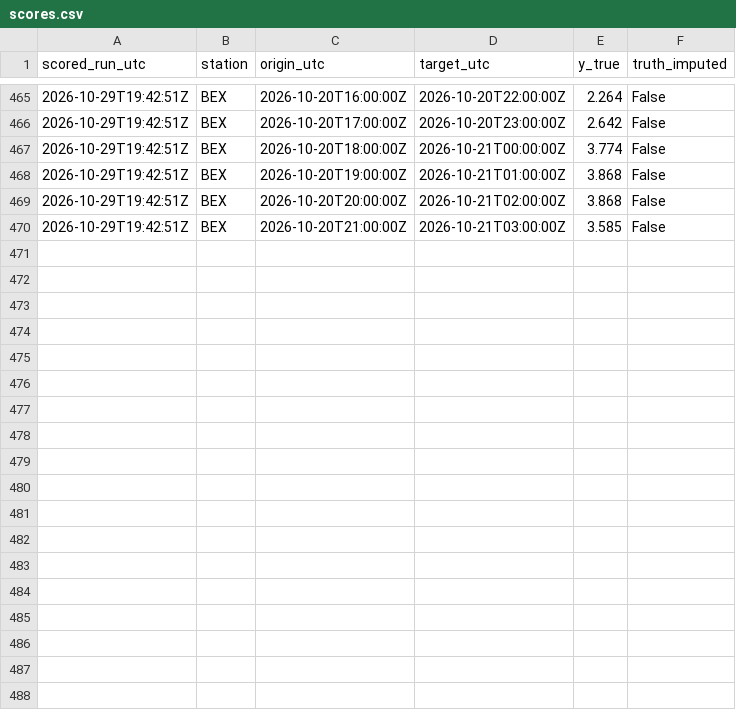
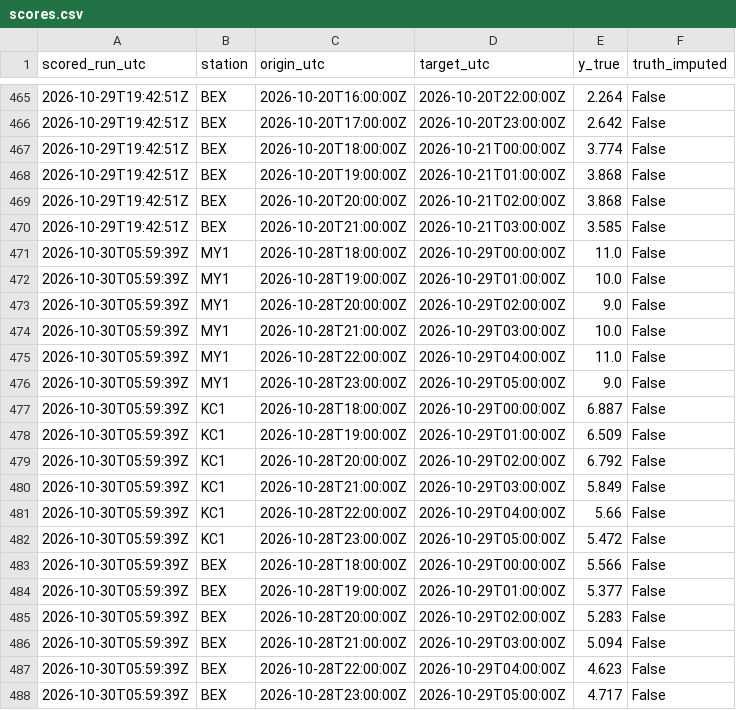
Before and after one commit to abdullahiali1545-arch/when-should-you-trust-the-forecast, a CSV file: data/live/scores.csv, drawn as a sheet; only a part is shown, gaps mark what is left out; the diff names each change by its address in the sheet, - before the commit and + after, or states it on an @@ line.

```diff
--- a/data/live/scores.csv
+++ b/data/live/scores.csv
+row 471: 2026-10-30T05:59:39Z | MY1 | 2026-10-28T18:00:00Z | 2026-10-29T00:00:00Z | 11.0 | False
+row 472: 2026-10-30T05:59:39Z | MY1 | 2026-10-28T19:00:00Z | 2026-10-29T01:00:00Z | 10.0 | False
+row 473: 2026-10-30T05:59:39Z | MY1 | 2026-10-28T20:00:00Z | 2026-10-29T02:00:00Z | 9.0 | False
+row 474: 2026-10-30T05:59:39Z | MY1 | 2026-10-28T21:00:00Z | 2026-10-29T03:00:00Z | 10.0 | False
+row 475: 2026-10-30T05:59:39Z | MY1 | 2026-10-28T22:00:00Z | 2026-10-29T04:00:00Z | 11.0 | False
+row 476: 2026-10-30T05:59:39Z | MY1 | 2026-10-28T23:00:00Z | 2026-10-29T05:00:00Z | 9.0 | False
+row 477: 2026-10-30T05:59:39Z | KC1 | 2026-10-28T18:00:00Z | 2026-10-29T00:00:00Z | 6.887 | False
+row 478: 2026-10-30T05:59:39Z | KC1 | 2026-10-28T19:00:00Z | 2026-10-29T01:00:00Z | 6.509 | False
+row 479: 2026-10-30T05:59:39Z | KC1 | 2026-10-28T20:00:00Z | 2026-10-29T02:00:00Z | 6.792 | False
+row 480: 2026-10-30T05:59:39Z | KC1 | 2026-10-28T21:00:00Z | 2026-10-29T03:00:00Z | 5.849 | False
+row 481: 2026-10-30T05:59:39Z | KC1 | 2026-10-28T22:00:00Z | 2026-10-29T04:00:00Z | 5.66 | False
+row 482: 2026-10-30T05:59:39Z | KC1 | 2026-10-28T23:00:00Z | 2026-10-29T05:00:00Z | 5.472 | False
+row 483: 2026-10-30T05:59:39Z | BEX | 2026-10-28T18:00:00Z | 2026-10-29T00:00:00Z | 5.566 | False
+row 484: 2026-10-30T05:59:39Z | BEX | 2026-10-28T19:00:00Z | 2026-10-29T01:00:00Z | 5.377 | False
+row 485: 2026-10-30T05:59:39Z | BEX | 2026-10-28T20:00:00Z | 2026-10-29T02:00:00Z | 5.283 | False
+row 486: 2026-10-30T05:59:39Z | BEX | 2026-10-28T21:00:00Z | 2026-10-29T03:00:00Z | 5.094 | False
+row 487: 2026-10-30T05:59:39Z | BEX | 2026-10-28T22:00:00Z | 2026-10-29T04:00:00Z | 4.623 | False
+row 488: 2026-10-30T05:59:39Z | BEX | 2026-10-28T23:00:00Z | 2026-10-29T05:00:00Z | 4.717 | False
```
Also changed, not shown: data/live/forecasts.csv, 1 other file.
